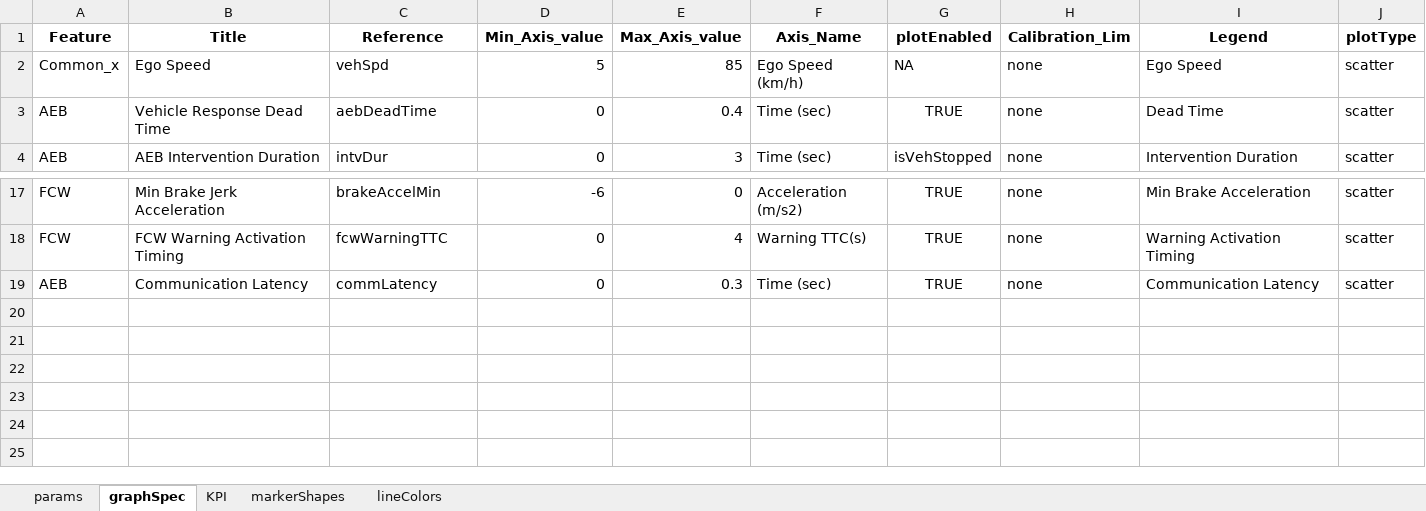
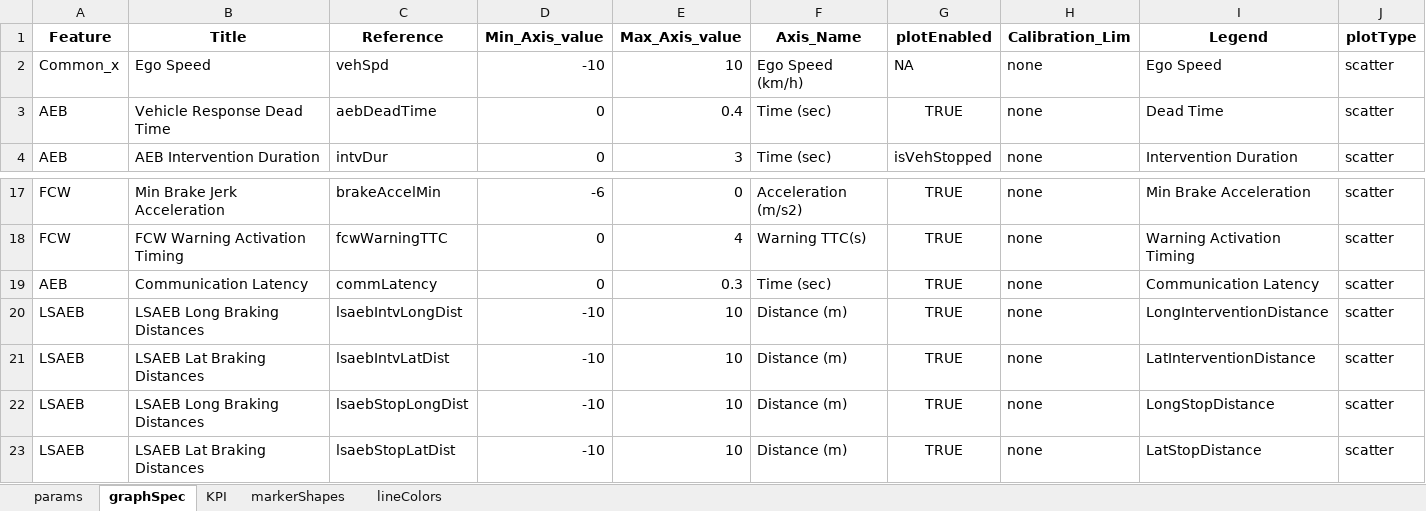
Before and after one commit to codeFarmerJack/AEB_KPI_Project, an Excel workbook: config/kpi_as_long.xlsx, sheet graphSpec, drawn as a sheet; only a part is shown, gaps mark what is left out; values as stored, in another font and other column widths than the file's, no borders; rows hold the shown columns only; the diff names each change by its address in the sheet, - before the commit and + after, or states it on an @@ line.

Commit message:
lsaeb feature integration done

```diff
--- a/config/kpi_as_long.xlsx (sheet graphSpec)
+++ b/config/kpi_as_long.xlsx (sheet graphSpec)
-D2 (Min_Axis_value): 5
+D2 (Min_Axis_value): -10
-E2 (Max_Axis_value): 85
+E2 (Max_Axis_value): 10
+row 20: LSAEB | LSAEB Long Braking Distances | lsaebIntvLongDist | -10 | 10 | Distance (m) | TRUE | none | LongInterventionDistance | scatter
+row 21: LSAEB | LSAEB Lat Braking Distances | lsaebIntvLatDist | -10 | 10 | Distance (m) | TRUE | none | LatInterventionDistance | scatter
+row 22: LSAEB | LSAEB Long Braking Distances | lsaebStopLongDist | -10 | 10 | Distance (m) | TRUE | none | LongStopDistance | scatter
+row 23: LSAEB | LSAEB Lat Braking Distances | lsaebStopLatDist | -10 | 10 | Distance (m) | TRUE | none | LatStopDistance | scatter
```
Also changed, not shown: 5 other files.
